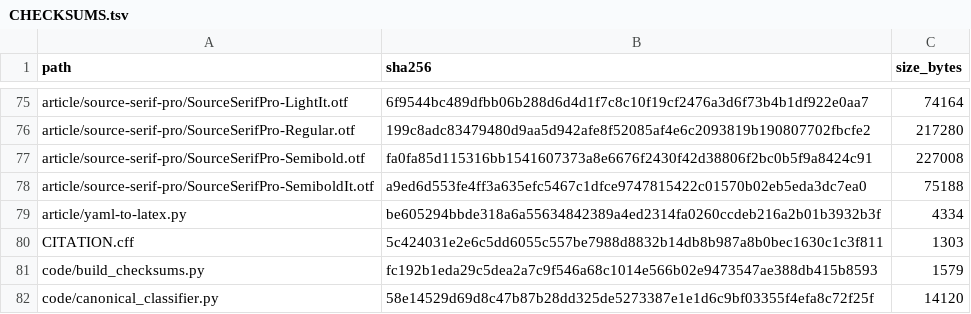
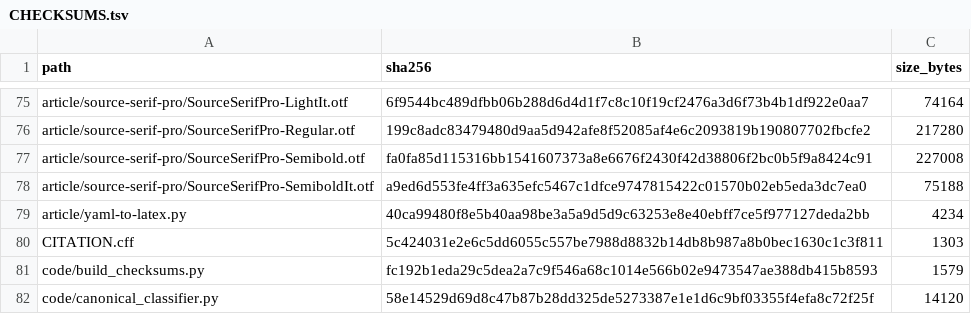
Before and after one commit to Rashidmstar12/saddle-replication, a TSV file: CHECKSUMS.tsv, drawn as a sheet; only a part is shown, gaps mark what is left out; the diff covers the shown part only.

```diff
--- a/CHECKSUMS.tsv
+++ b/CHECKSUMS.tsv
@@ -78,3 +78,3 @@ article/source-serif-pro/SourceSerifPro-Semibold.otf	fa0fa85d115316bb1541607373a
 article/source-serif-pro/SourceSerifPro-SemiboldIt.otf	a9ed6d553fe4ff3a635efc5467c1dfce9747815422c01570b02eb5eda3dc7ea0	75188
-article/yaml-to-latex.py	be605294bbde318a6a55634842389a4ed2314fa0260ccdeb216a2b01b3932b3f	4334
+article/yaml-to-latex.py	40ca99480f8e5b40aa98be3a5a9d5d9c63253e8e40ebff7ce5f977127deda2bb	4234
 CITATION.cff	5c424031e2e6c5dd6055c557be7988d8832b14db8b987a8b0bec1630c1c3f811	1303
```
Also changed, not shown: 18 edited cells elsewhere in this file.
